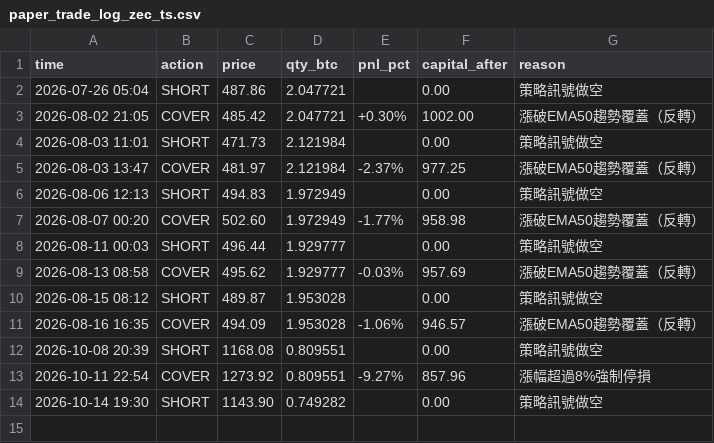
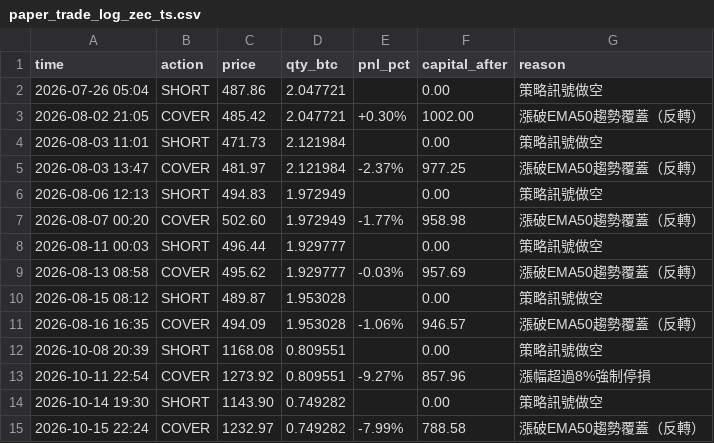
Before and after one commit to KevinYee-yee/btc-trading-bot, a CSV file: paper_trade_log_zec_ts.csv, drawn as a sheet; the diff names each change by its address in the sheet, - before the commit and + after, or states it on an @@ line.

```diff
--- a/paper_trade_log_zec_ts.csv
+++ b/paper_trade_log_zec_ts.csv
+row 15: 2026-10-15 22:24 | COVER | 1232.97 | 0.749282 | -7.99% | 788.58 | 漲破EMA50趨勢覆蓋（反轉）
```
Also changed, not shown: 1 other file.
